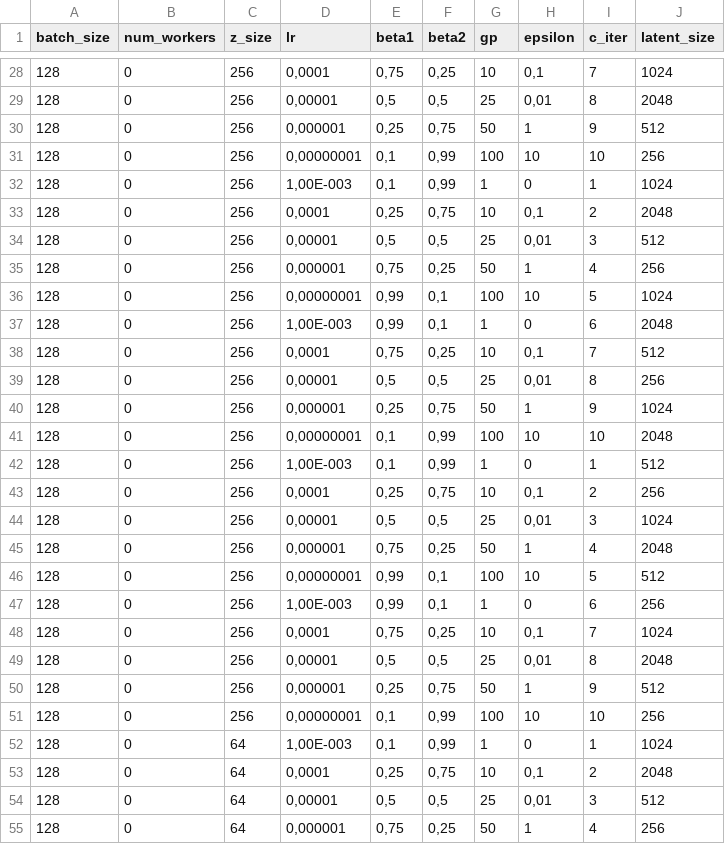
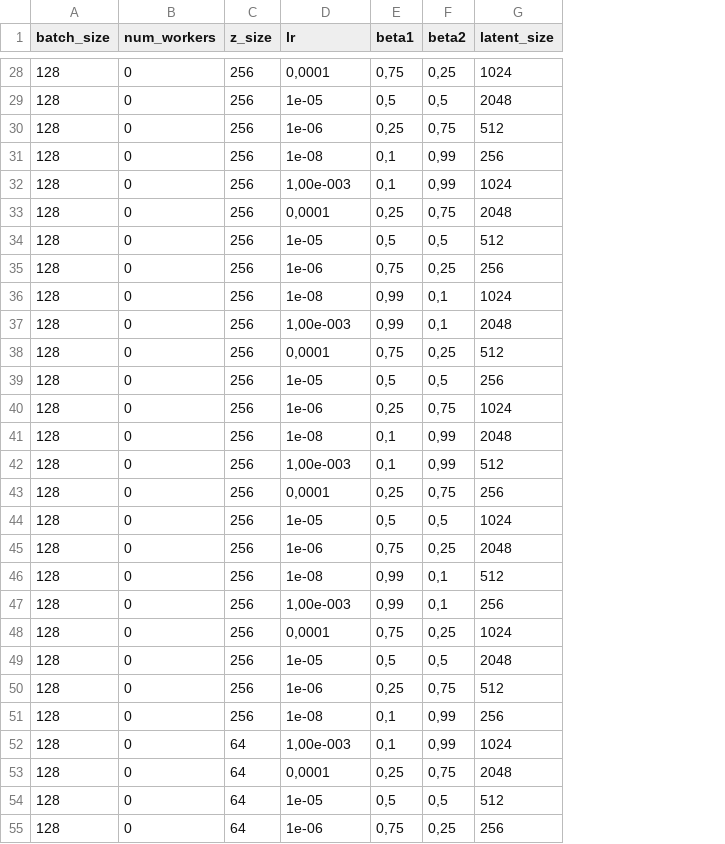
Before and after one commit to JeanBaptisteGouray/mindgan, a CSV file: Hyperparameters/Hyperparameters_AE.csv, drawn as a sheet; only a part is shown, gaps mark what is left out; the diff covers the shown part only; the diff names each change by its address in the sheet, - before the commit and + after, or states it on an @@ line.

```diff
--- a/Hyperparameters/Hyperparameters_AE.csv
+++ b/Hyperparameters/Hyperparameters_AE.csv
-column G (gp), rows 28-55: 10 | 25 | 50 | 100 | 1 | 10 | 25 | 50 | 100 | 1 | 10 | 25 | 50 | 100 | 1 | 10 | 25 | 50 | 100 | 1 | 10 | 25 | 50 | 100 | 1 | 10 | 25 | 50
-column H (epsilon), rows 28-55: 0,1 | 0,01 | 1 | 10 | 0 | 0,1 | 0,01 | 1 | 10 | 0 | 0,1 | 0,01 | 1 | 10 | 0 | 0,1 | 0,01 | 1 | 10 | 0 | 0,1 | 0,01 | 1 | 10 | 0 | 0,1 | 0,01 | 1
-column I (c_iter), rows 28-55: 7 | 8 | 9 | 10 | 1 | 2 | 3 | 4 | 5 | 6 | 7 | 8 | 9 | 10 | 1 | 2 | 3 | 4 | 5 | 6 | 7 | 8 | 9 | 10 | 1 | 2 | 3 | 4
-D29 (lr): 0,00001
+D29 (lr): 1e-05
-D30 (lr): 0,000001
+D30 (lr): 1e-06
-D31 (lr): 0,00000001
+D31 (lr): 1e-08
-D32 (lr): 1,00E-003
+D32 (lr): 1,00e-003
-D34 (lr): 0,00001
+D34 (lr): 1e-05
-D35 (lr): 0,000001
+D35 (lr): 1e-06
-D36 (lr): 0,00000001
+D36 (lr): 1e-08
-D37 (lr): 1,00E-003
+D37 (lr): 1,00e-003
-D39 (lr): 0,00001
+D39 (lr): 1e-05
-D40 (lr): 0,000001
+D40 (lr): 1e-06
-D41 (lr): 0,00000001
+D41 (lr): 1e-08
-D42 (lr): 1,00E-003
+D42 (lr): 1,00e-003
-D44 (lr): 0,00001
+D44 (lr): 1e-05
-D45 (lr): 0,000001
+D45 (lr): 1e-06
-D46 (lr): 0,00000001
+D46 (lr): 1e-08
-D47 (lr): 1,00E-003
+D47 (lr): 1,00e-003
-D49 (lr): 0,00001
+D49 (lr): 1e-05
-D50 (lr): 0,000001
+D50 (lr): 1e-06
-D51 (lr): 0,00000001
+D51 (lr): 1e-08
-D52 (lr): 1,00E-003
+D52 (lr): 1,00e-003
-D54 (lr): 0,00001
+D54 (lr): 1e-05
-D55 (lr): 0,000001
+D55 (lr): 1e-06
```
Also changed, not shown: 58 edited cells elsewhere in this file, 8 other files.
